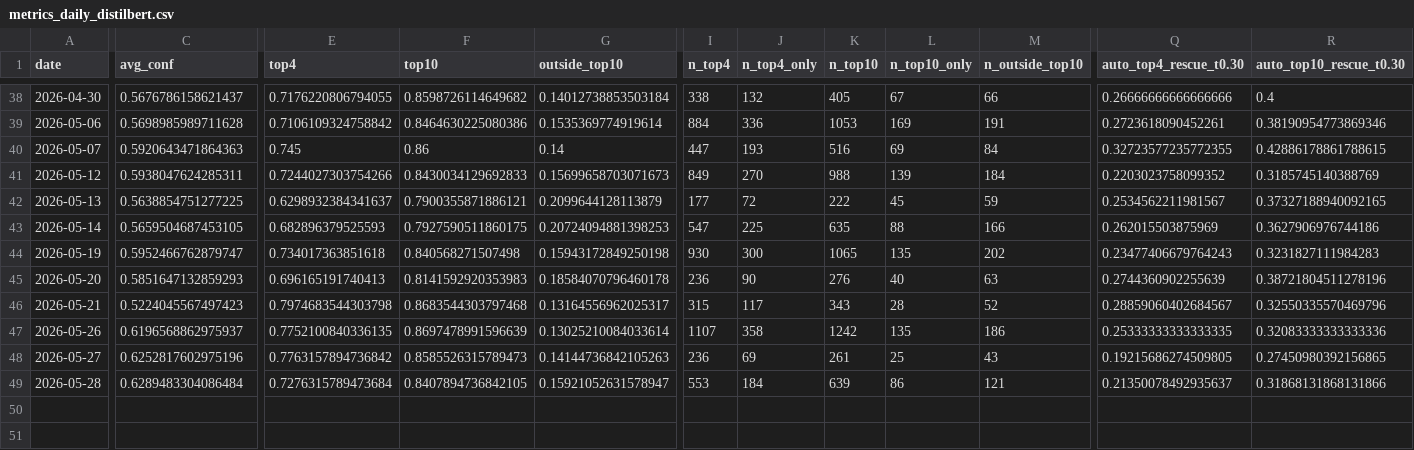
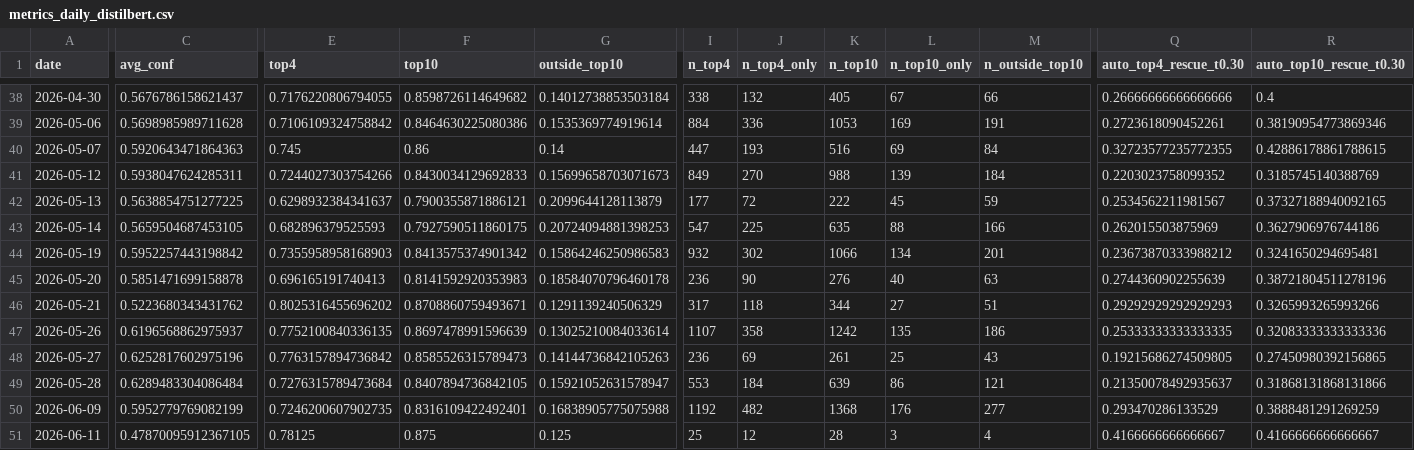
Before and after one commit to bubcass/ml-pq-headings, a CSV file: outputs/metrics_daily_distilbert.csv, drawn as a sheet; only a part is shown, gaps mark what is left out; rows hold the shown columns only; the diff covers the shown part only; the diff names each change by its address in the sheet, - before the commit and + after, or states it on an @@ line.

```diff
--- a/outputs/metrics_daily_distilbert.csv
+++ b/outputs/metrics_daily_distilbert.csv
-C44 (avg_conf): 0.5952466762879747
+C44 (avg_conf): 0.5952257443198842
-E44 (top4): 0.734017363851618
+E44 (top4): 0.7355958958168903
-F44 (top10): 0.840568271507498
+F44 (top10): 0.8413575374901342
-G44 (outside_top10): 0.15943172849250198
+G44 (outside_top10): 0.15864246250986583
-I44 (n_top4): 930
+I44 (n_top4): 932
-J44 (n_top4_only): 300
+J44 (n_top4_only): 302
-K44 (n_top10): 1065
+K44 (n_top10): 1066
-L44 (n_top10_only): 135
+L44 (n_top10_only): 134
-M44 (n_outside_top10): 202
+M44 (n_outside_top10): 201
-Q44 (auto_top4_rescue_t0.30): 0.23477406679764243
+Q44 (auto_top4_rescue_t0.30): 0.23673870333988212
-R44 (auto_top10_rescue_t0.30): 0.3231827111984283
+R44 (auto_top10_rescue_t0.30): 0.3241650294695481
-C45 (avg_conf): 0.5851647132859293
+C45 (avg_conf): 0.5851471699158878
-C46 (avg_conf): 0.5224045567497423
+C46 (avg_conf): 0.5223680343431762
-E46 (top4): 0.7974683544303798
+E46 (top4): 0.8025316455696202
-F46 (top10): 0.8683544303797468
+F46 (top10): 0.8708860759493671
-G46 (outside_top10): 0.13164556962025317
+G46 (outside_top10): 0.1291139240506329
-I46 (n_top4): 315
+I46 (n_top4): 317
-J46 (n_top4_only): 117
+J46 (n_top4_only): 118
-K46 (n_top10): 343
+K46 (n_top10): 344
-L46 (n_top10_only): 28
+L46 (n_top10_only): 27
-M46 (n_outside_top10): 52
+M46 (n_outside_top10): 51
-Q46 (auto_top4_rescue_t0.30): 0.28859060402684567
+Q46 (auto_top4_rescue_t0.30): 0.29292929292929293
-R46 (auto_top10_rescue_t0.30): 0.32550335570469796
+R46 (auto_top10_rescue_t0.30): 0.3265993265993266
+row 50: 2026-06-09 | 0.5952779769082199 | 0.7246200607902735 | 0.8316109422492401 | 0.16838905775075988 | 1192 | 482 | 1368 | 176 | 277 | 0.293470286133529 | 0.3888481291269259
+row 51: 2026-06-11 | 0.47870095912367105 | 0.78125 | 0.875 | 0.125 | 25 | 12 | 28 | 3 | 4 | 0.4166666666666667 | 0.4166666666666667
```
Also changed, not shown: 22 edited cells elsewhere in this file, outputs/metrics_daily.csv.
